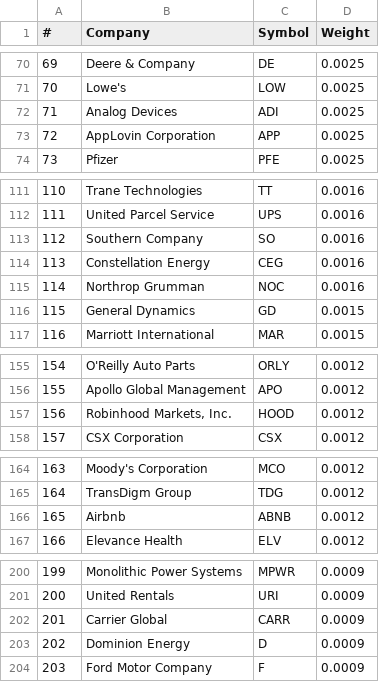
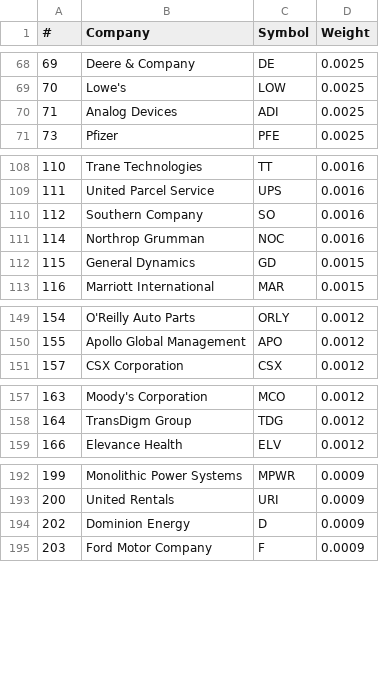
Before and after one commit to SergioArkhypov/MLCopula, a CSV file: data/portfolios/sp500.csv, drawn as a sheet; only a part is shown, gaps mark what is left out; the diff covers the shown part only; the diff names each change by its address in the sheet, - before the commit and + after, or states it on an @@ line.

```diff
--- a/data/portfolios/sp500.csv
+++ b/data/portfolios/sp500.csv
-row 73: 72 | AppLovin Corporation | APP | 0.0025
-row 114: 113 | Constellation Energy | CEG | 0.0016
-row 157: 156 | Robinhood Markets, Inc. | HOOD | 0.0012
-row 166: 165 | Airbnb | ABNB | 0.0012
-row 202: 201 | Carrier Global | CARR | 0.0009
```
Also changed, not shown: 13 removed rows elsewhere in this file, 2 other files.
